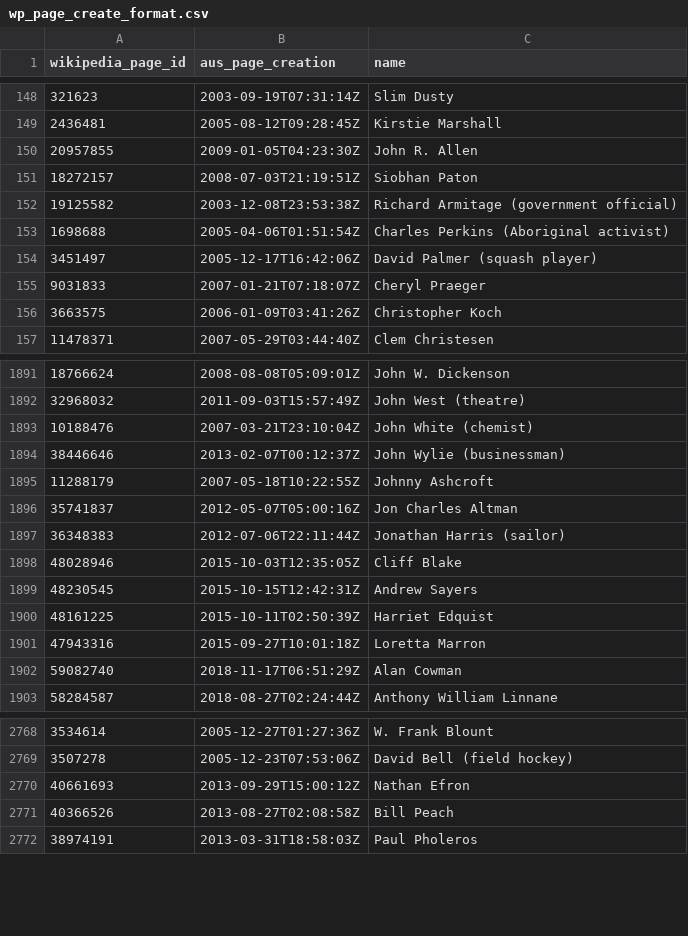
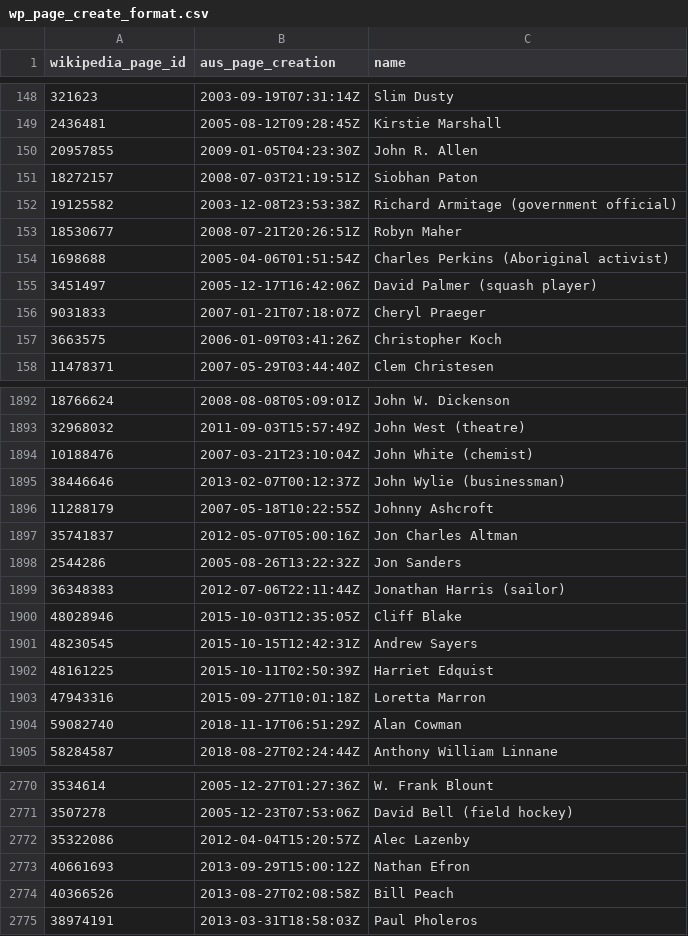
Before and after one commit to KellyTall/UTS_ARC, a CSV file: updating_honours/wp_page_create_format.csv, drawn as a sheet; only a part is shown, gaps mark what is left out; the diff names each change by its address in the sheet, - before the commit and + after, or states it on an @@ line.

Commit message:
Data updates

```diff
--- a/updating_honours/wp_page_create_format.csv
+++ b/updating_honours/wp_page_create_format.csv
+row 153: 18530677 | 2008-07-21T20:26:51Z | Robyn Maher
+row 1898: 2544286 | 2005-08-26T13:22:32Z | Jon Sanders
+row 2772: 35322086 | 2012-04-04T15:20:57Z | Alec Lazenby
```
Also changed, not shown: 2 other files.
